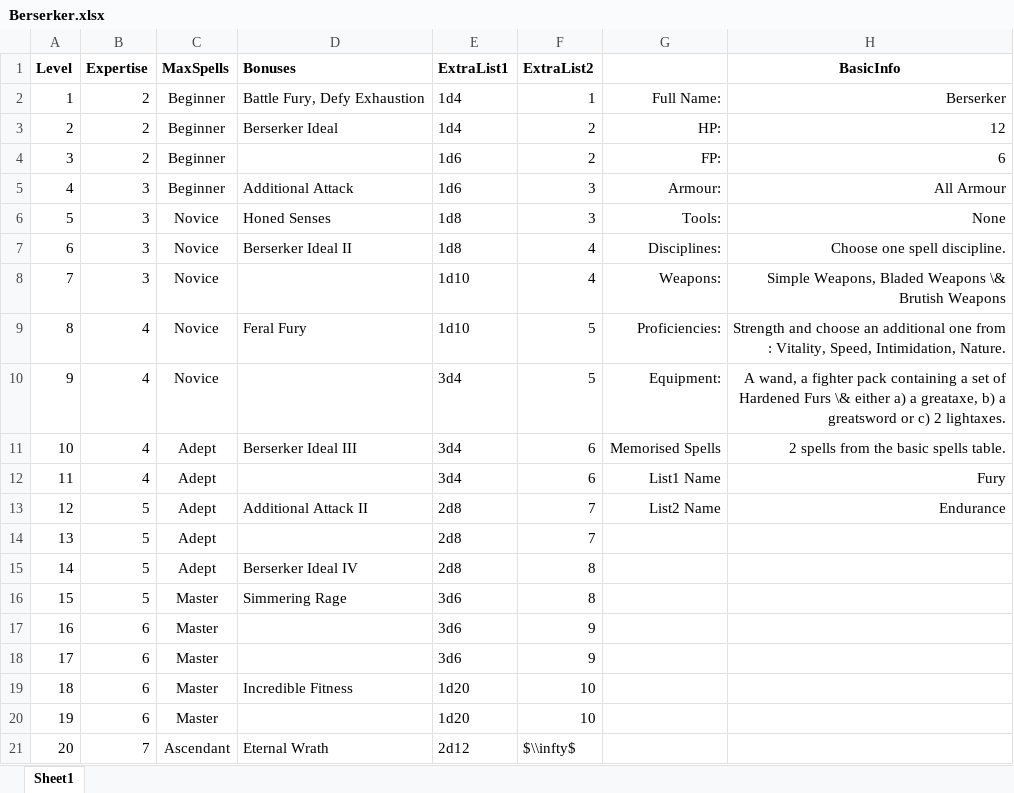
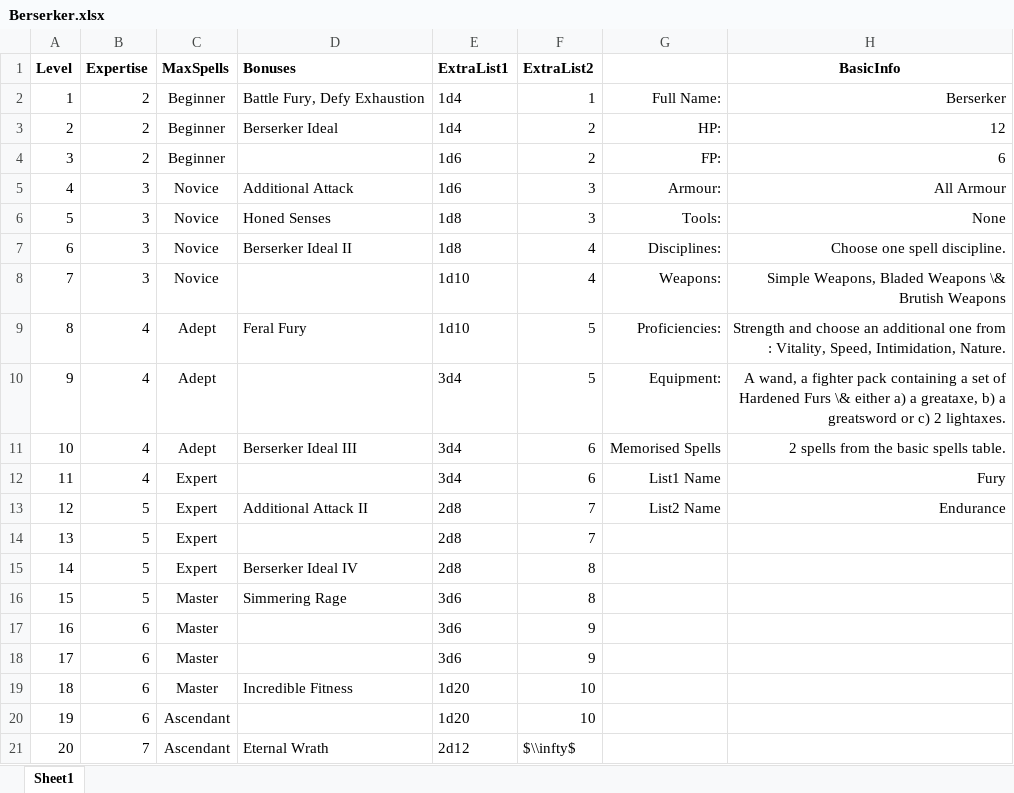
Before and after one commit to DrFraserGovil/HPRPG, an Excel workbook: CoreRulebook/Data/Archetypes/Berserker.xlsx, sheet Sheet1, drawn as a sheet; values as stored, in another font and other column widths than the file's, no borders; the diff names each change by its address in the sheet, - before the commit and + after, or states it on an @@ line.

```diff
--- a/CoreRulebook/Data/Archetypes/Berserker.xlsx (sheet Sheet1)
+++ b/CoreRulebook/Data/Archetypes/Berserker.xlsx (sheet Sheet1)
-C5 (MaxSpells): Beginner
+C5 (MaxSpells): Novice
-C9:C10 (MaxSpells): Novice
+C9:C10 (MaxSpells): Adept
-C12:C15 (MaxSpells): Adept
+C12:C15 (MaxSpells): Expert
-C20 (MaxSpells): Master
+C20 (MaxSpells): Ascendant
```
Also changed, not shown: CoreRulebook/Data/Archetypes/Artificer.xlsx, CoreRulebook/Data/Archetypes/Druid.xlsx, 21 other files.
